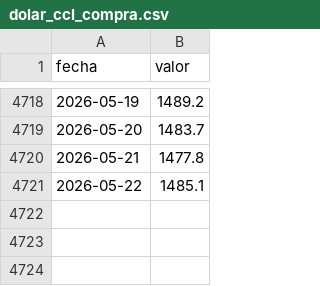
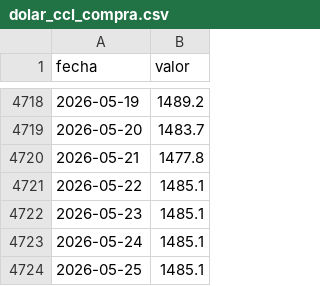
Before and after one commit to maximilianozurita/arg-financial-data, a CSV file: data/cambiario/dolar_ccl_compra.csv, drawn as a sheet; only a part is shown, gaps mark what is left out.

Commit message:
data: update 2026-05-26 00:00 UTC

```diff
--- a/data/cambiario/dolar_ccl_compra.csv
+++ b/data/cambiario/dolar_ccl_compra.csv
@@ -4721 +4721,4 @@ fecha,valor
 2026-05-22,1485.1
+2026-05-23,1485.1
+2026-05-24,1485.1
+2026-05-25,1485.1
```
Also changed, not shown: data/cambiario/dolar_blue_compra.csv, data/cambiario/dolar_blue_venta.csv, 19 other files.
